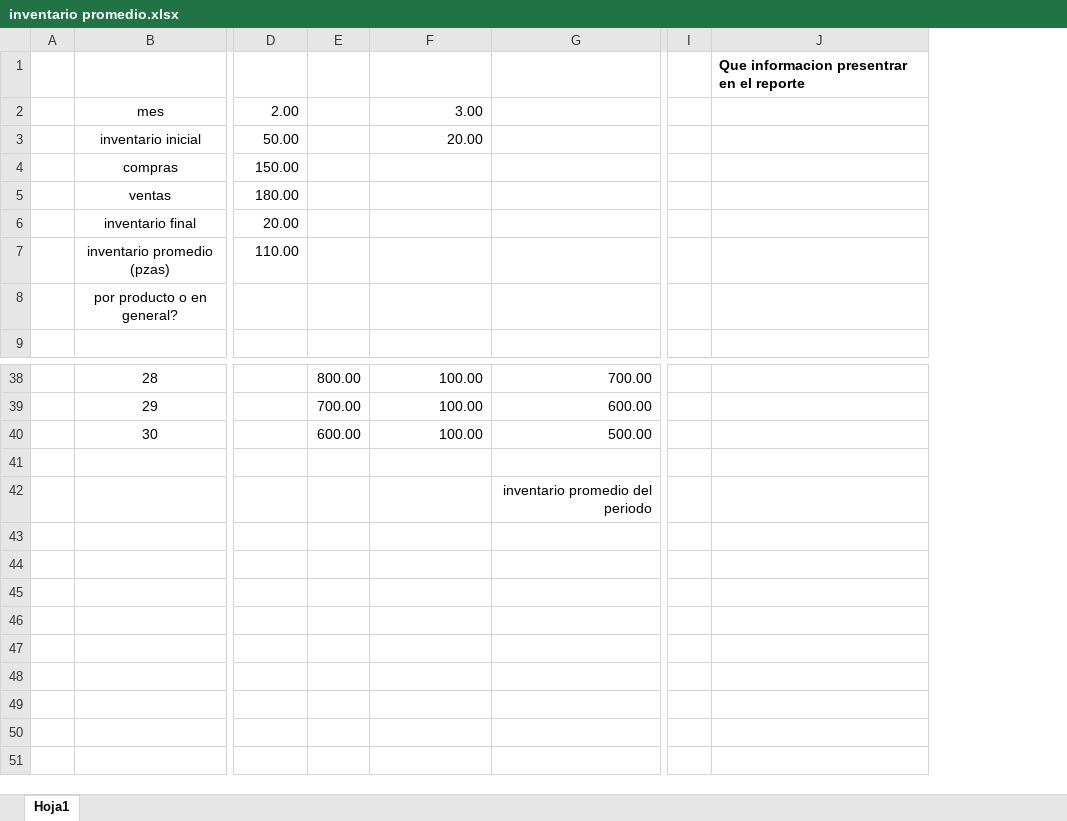
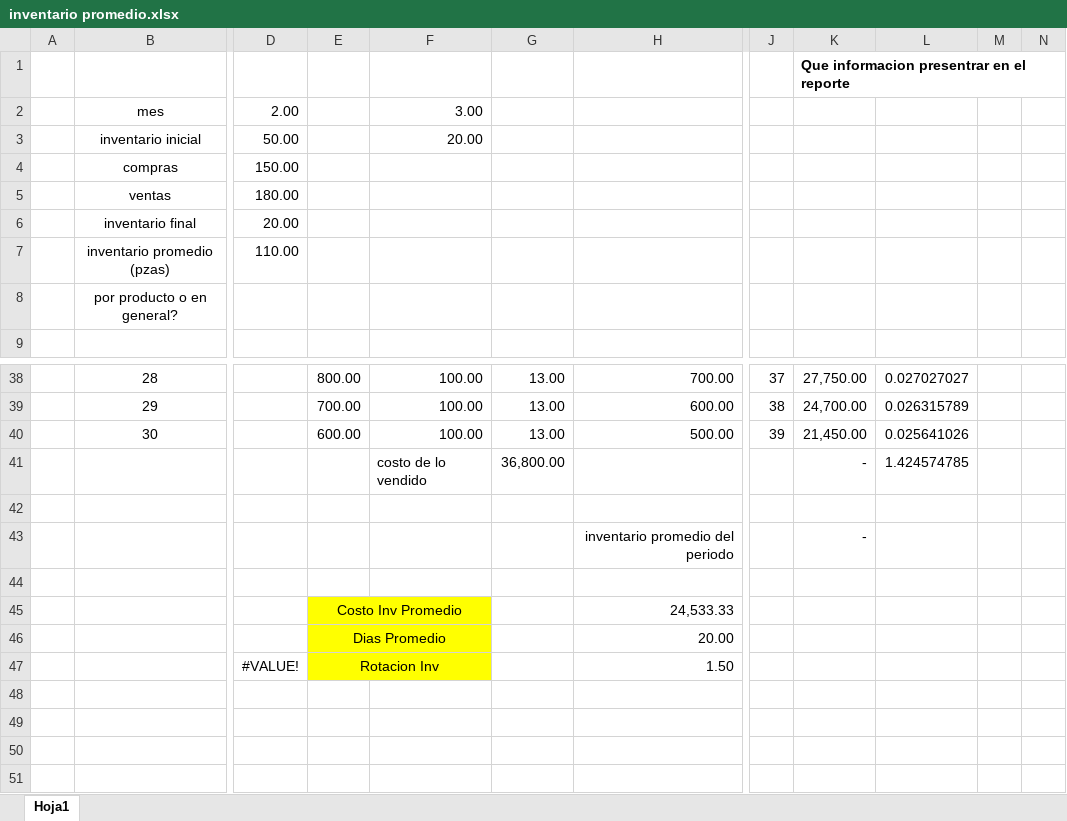
Before and after one commit to varCloud/comercializadora, an Excel workbook: Analisis/inventario promedio.xlsx, sheet Hoja1, drawn as a sheet; only a part is shown, gaps mark what is left out; values as stored, in another font and other column widths than the file's, no borders; removed rows and columns are numbered as before the commit, all else as after; rows hold the shown columns only; the diff names each change by its address in the sheet, - before the commit and + after, or states it on an @@ line.

```diff
--- a/Analisis/inventario promedio.xlsx (sheet Hoja1)
+++ b/Analisis/inventario promedio.xlsx (sheet Hoja1)
+column G, rows 38-40: all 13.00
-column I, empty
-column J, row 1: Que informacion presentrar en el reporte
+column J, rows 38-40: 37 | 38 | 39
+column K, row 1: Que informacion presentrar en el reporte; rows 38-40: 27,750.00 | 24,700.00 | 21,450.00; row 43: -
+column L, rows 38-40: 0.027027027 | 0.026315789 | 0.025641026
+column M, empty
+column N, empty
+row 41:  |  |  |  | costo de lo vendido | 36,800.00 |  |  | - | 1.424574785
+row 44: (empty)
+row 45:  |  |  | Costo Inv Promedio |  |  | 24,533.33
+row 46:  |  |  | Dias Promedio |  |  | 20.00
+row 47:  |  | #VALUE! | Rotacion Inv |  |  | 1.50
+row 48: (empty)
+row 49: (empty)
+row 50: (empty)
+row 51: (empty)
```
Also changed, not shown: formulas that keep their value, Analisis/indicadores lluvia.xlsx, 10 other files.
